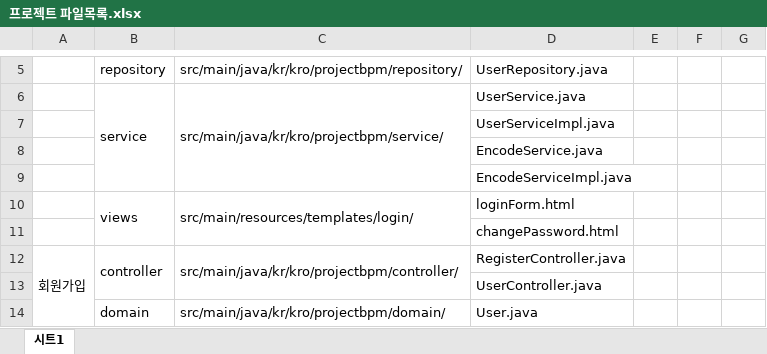
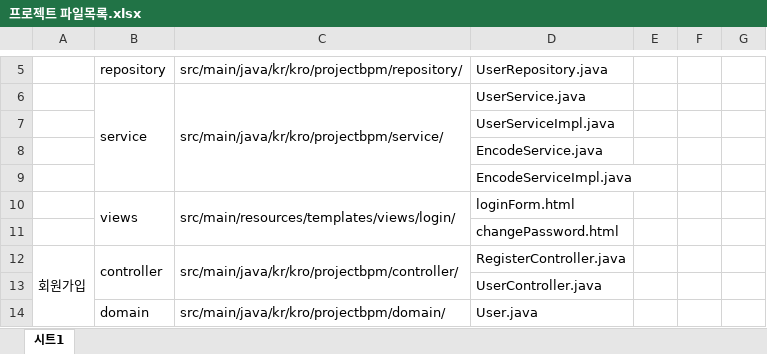
Before and after one commit to rlatjwls7882/ProjectBPM, an Excel workbook: 프로젝트 파일목록.xlsx, sheet 시트1, drawn as a sheet; only a part is shown, gaps mark what is left out; values as stored, in another font and other column widths than the file's, no borders; the diff covers the shown part only; the diff names each change by its address in the sheet, - before the commit and + after, or states it on an @@ line.

```diff
--- a/프로젝트 파일목록.xlsx (sheet 시트1)
+++ b/프로젝트 파일목록.xlsx (sheet 시트1)
-C10: src/main/resources/templates/login/
+C10: src/main/resources/templates/views/login/
```
Also changed, not shown: 17 added rows, 3 removed rows, 9 edited cells and merged cells elsewhere in this sheet, 35 other files.
